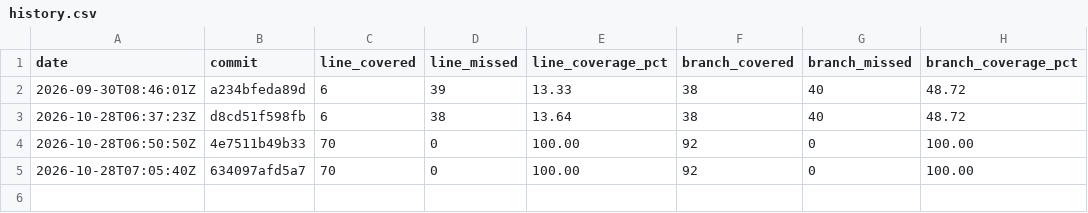
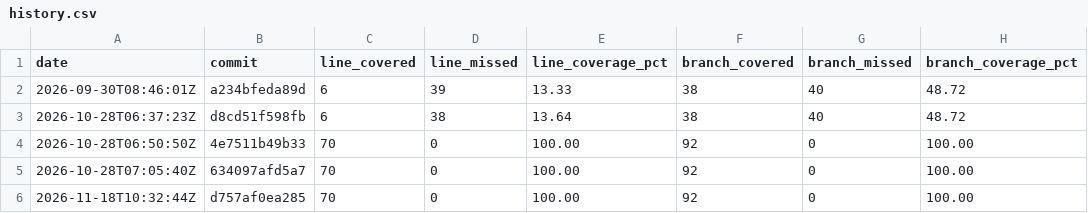
Before and after one commit to Nikibudd/450-tictactest-mvk, a CSV file: history.csv, drawn as a sheet; the diff names each change by its address in the sheet, - before the commit and + after, or states it on an @@ line.

```diff
--- a/history.csv
+++ b/history.csv
+row 6: 2026-11-18T10:32:44Z | d757af0ea285 | 70 | 0 | 100.00 | 92 | 0 | 100.00
```
